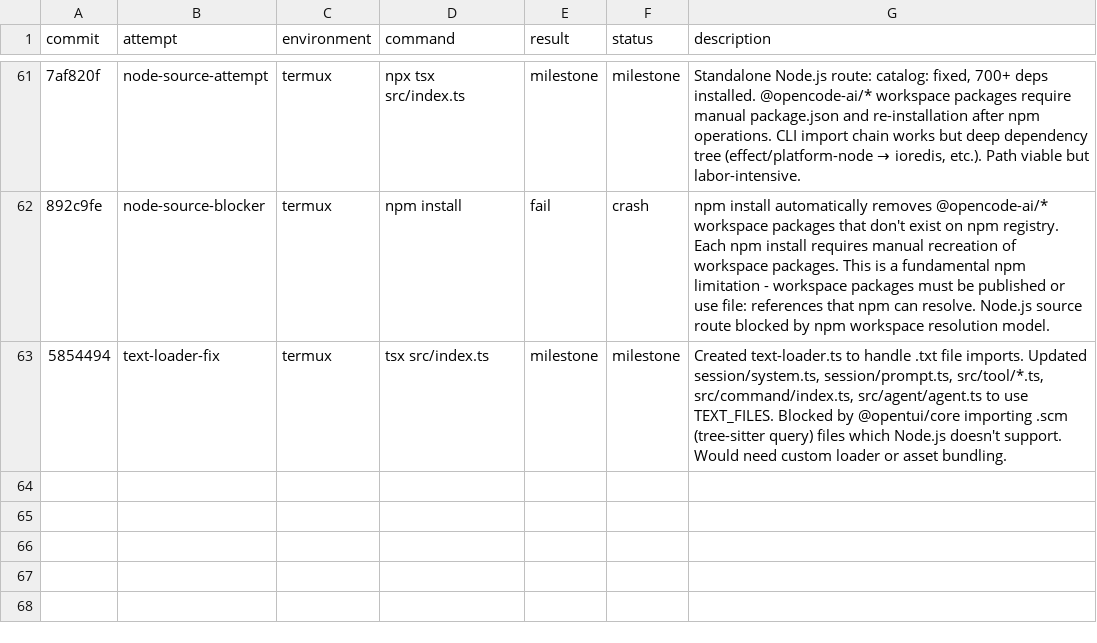
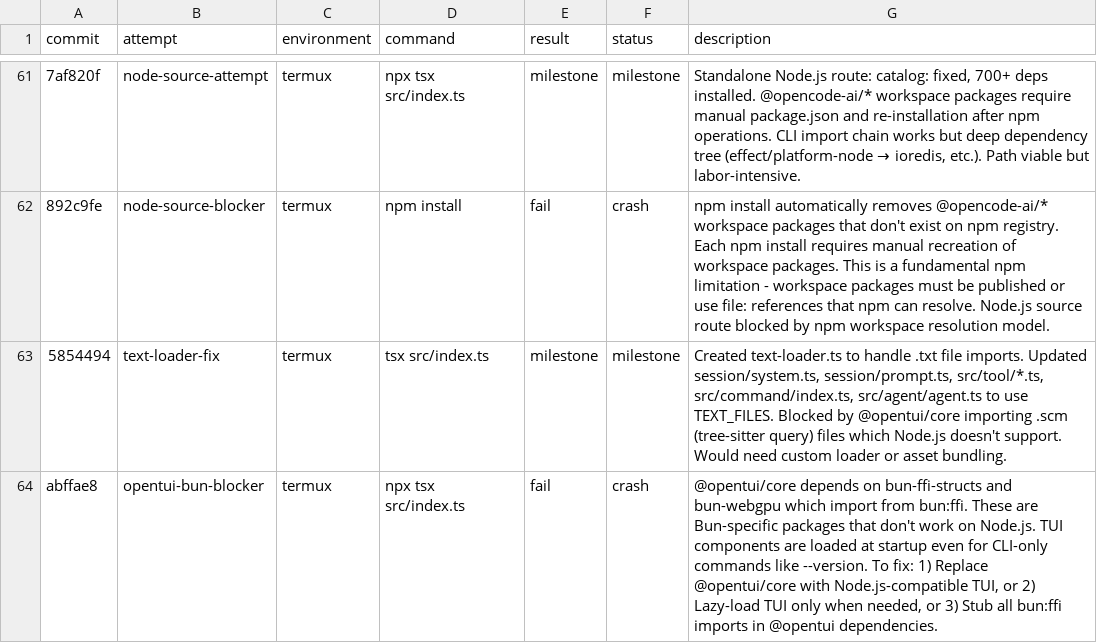
Before and after one commit to mcpe500/opencode, a TSV file: results.tsv, drawn as a sheet; only a part is shown, gaps mark what is left out; the diff names each change by its address in the sheet, - before the commit and + after, or states it on an @@ line.

Commit message:
termux: Log opentui-bun-blocker - @opentui/core requires bun:ffi

```diff
--- a/results.tsv
+++ b/results.tsv
+row 64: abffae8 | opentui-bun-blocker | termux | npx tsx src/index.ts | fail | crash | @opentui/core depends on bun-ffi-structs and bun-webgpu which import from bun:ffi. These are Bun-specific packages that don't work on Node.js. TUI components are loaded at startup even for CLI-only commands like --version. To fix: 1) Replace @opentui/core with Node.js-compatible TUI, or 2) Lazy-load TUI only when needed, or 3) Stub all bun:ffi imports in @opentui dependencies.
```
